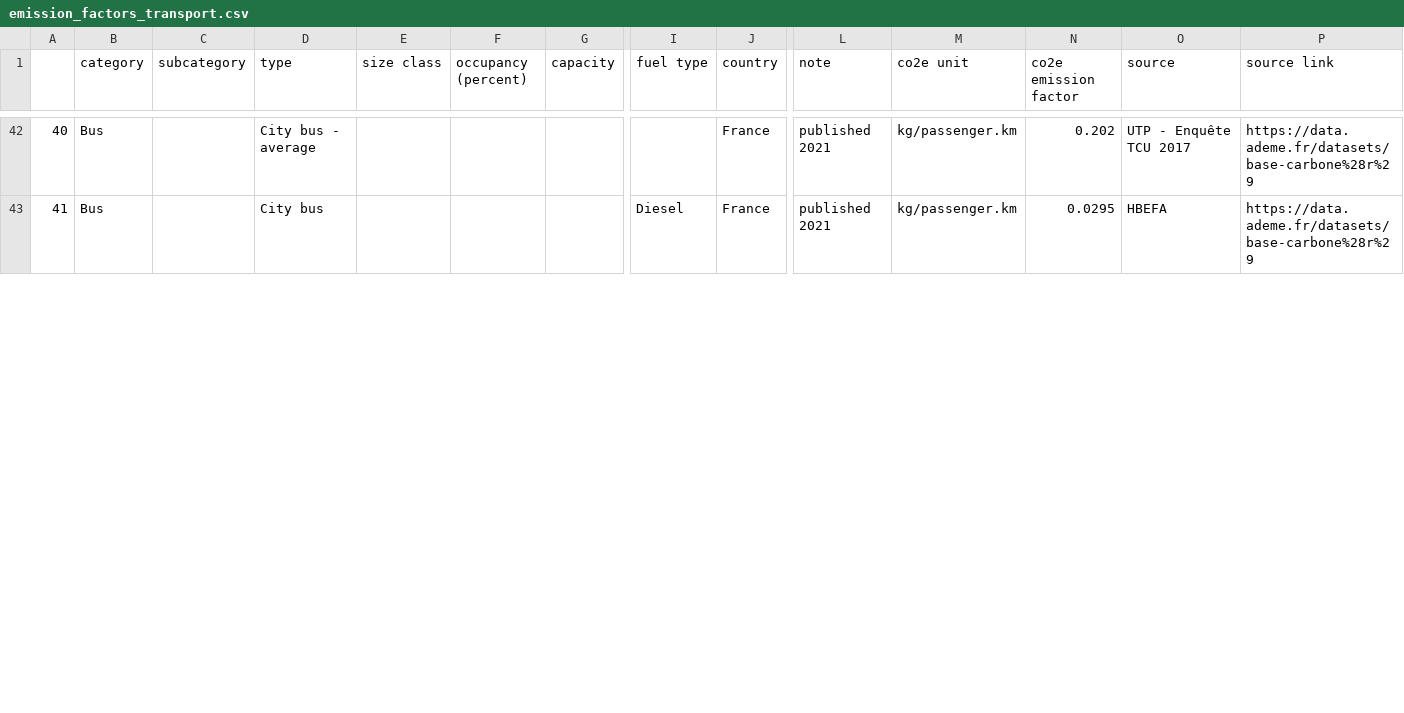
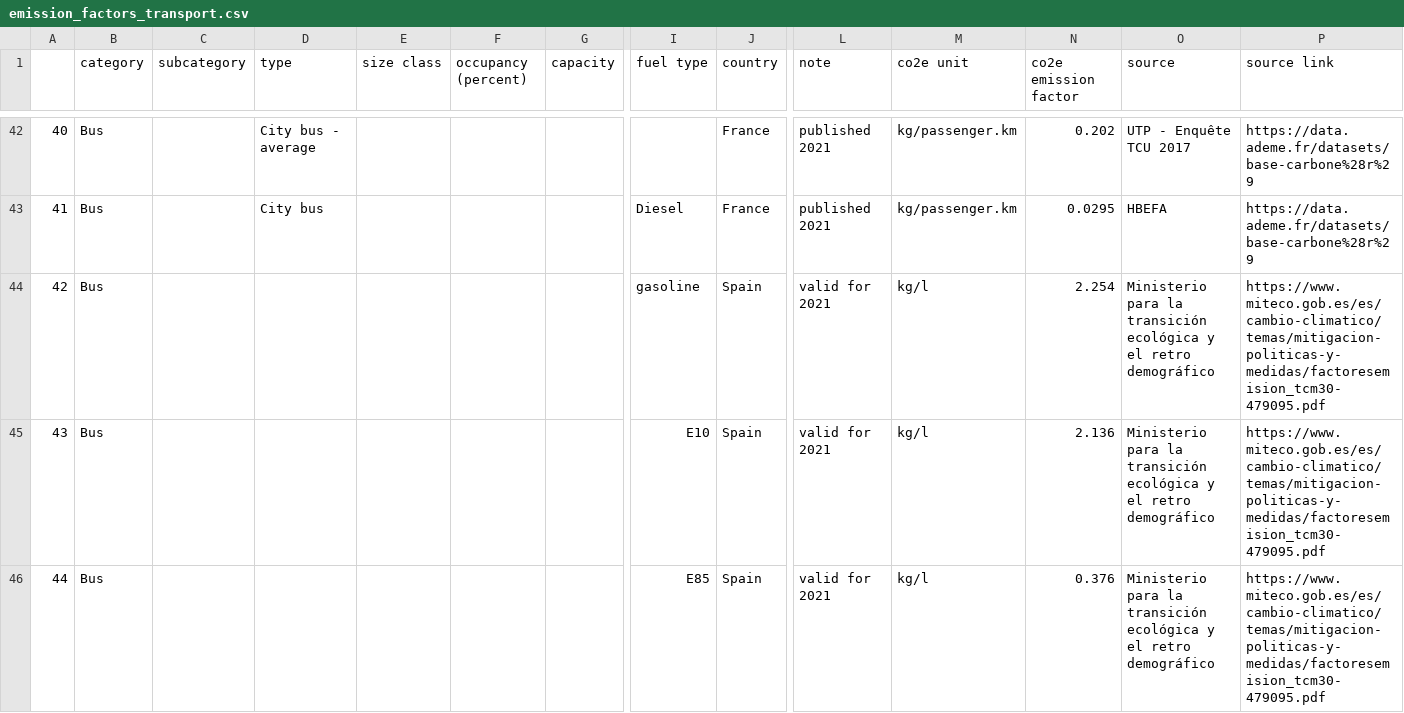
Before and after one commit to pledge4future/co2calculator, a CSV file: data/emission_factors_transport.csv, drawn as a sheet; only a part is shown, gaps mark what is left out; rows hold the shown columns only; the diff covers the shown part only; the diff names each change by its address in the sheet, - before the commit and + after, or states it on an @@ line.

Commit message:
added emission factors for Spain from the government data (miteco)

```diff
--- a/data/emission_factors_transport.csv
+++ b/data/emission_factors_transport.csv
+row 44: 42 | Bus |  |  |  |  |  | gasoline | Spain | valid for 2021 | kg/l | 2.254 | Ministerio para la transición ecológica y el retro demográfico | https://www.miteco.gob.es/es/cambio-climatico/temas/mitigacion-politicas-y-medidas/factoresemision_tcm30-479095.pdf
+row 45: 43 | Bus |  |  |  |  |  | E10 | Spain | valid for 2021 | kg/l | 2.136 | Ministerio para la transición ecológica y el retro demográfico | https://www.miteco.gob.es/es/cambio-climatico/temas/mitigacion-politicas-y-medidas/factoresemision_tcm30-479095.pdf
+row 46: 44 | Bus |  |  |  |  |  | E85 | Spain | valid for 2021 | kg/l | 0.376 | Ministerio para la transición ecológica y el retro demográfico | https://www.miteco.gob.es/es/cambio-climatico/temas/mitigacion-politicas-y-medidas/factoresemision_tcm30-479095.pdf
```
Also changed, not shown: 10 added rows, 1 removed row and row numbers in column A elsewhere in this file, 1 other file.
